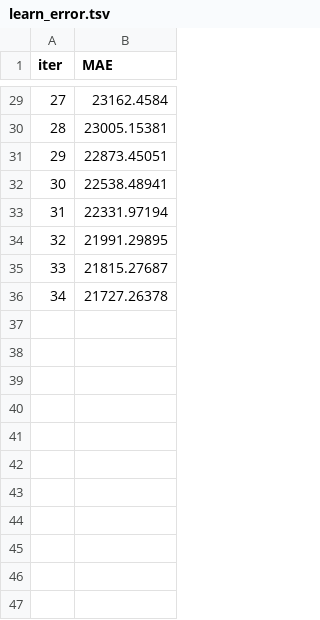
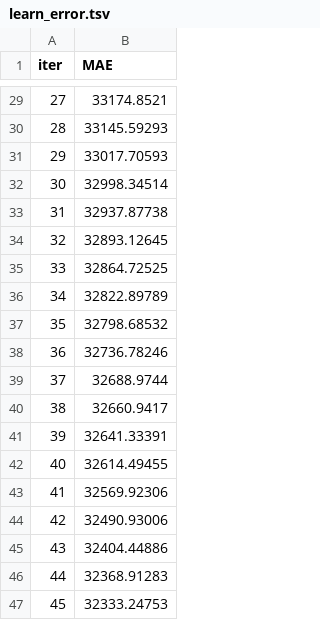
Before and after one commit to ph-song/elec-fcst, a TSV file: backend/catboost_info/learn_error.tsv, drawn as a sheet; only a part is shown, gaps mark what is left out; the diff covers the shown part only.

```diff
--- a/backend/catboost_info/learn_error.tsv
+++ b/backend/catboost_info/learn_error.tsv
@@ -29,8 +29,19 @@ iter	MAE
-27	23162.4584
-28	23005.15381
-29	22873.45051
-30	22538.48941
-31	22331.97194
-32	21991.29895
-33	21815.27687
-34	21727.26378
+27	33174.8521
+28	33145.59293
+29	33017.70593
+30	32998.34514
+31	32937.87738
+32	32893.12645
+33	32864.72525
+34	32822.89789
+35	32798.68532
+36	32736.78246
+37	32688.9744
+38	32660.9417
+39	32641.33391
+40	32614.49455
+41	32569.92306
+42	32490.93006
+43	32404.44886
+44	32368.91283
+45	32333.24753
```
Also changed, not shown: 47 added rows and 27 edited cells elsewhere in this file, backend/catboost_info/test_error.tsv, backend/catboost_info/time_left.tsv, 15 other files.
